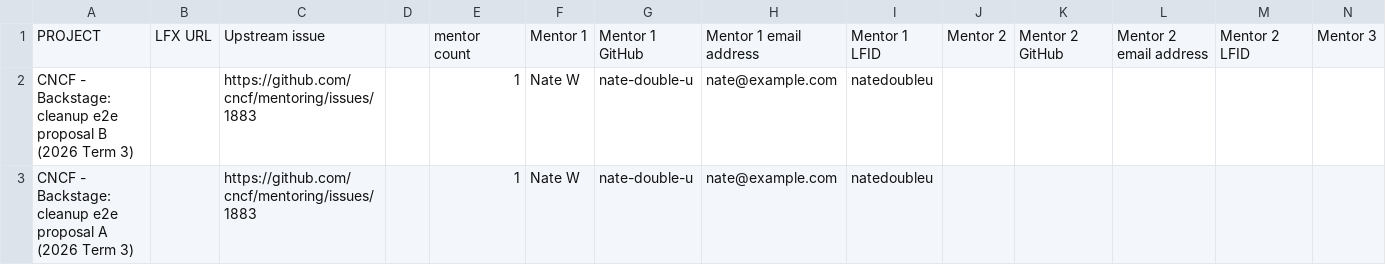
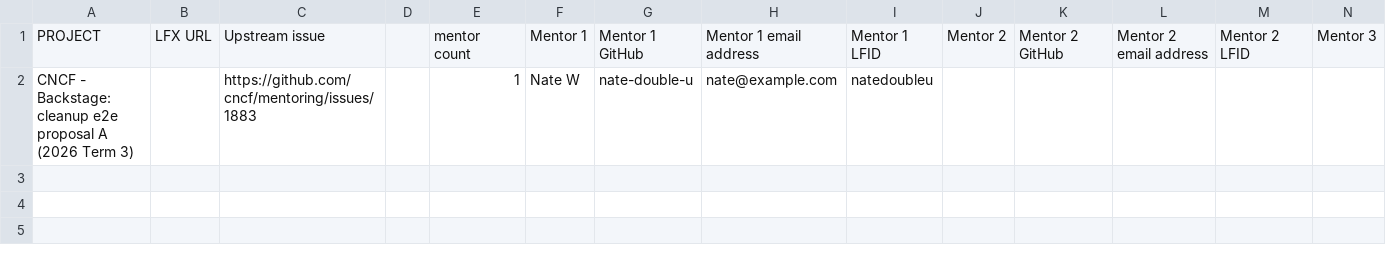
Before and after one commit to nate-double-u/mentoring, a CSV file: programs/lfx-mentorship/2026/03-Sep-Nov/lfx-tracking.csv, drawn as a sheet; only a part is shown; rows hold the shown columns only; the diff names each change by its address in the sheet, - before the commit and + after, or states it on an @@ line.

```diff
--- a/programs/lfx-mentorship/2026/03-Sep-Nov/lfx-tracking.csv
+++ b/programs/lfx-mentorship/2026/03-Sep-Nov/lfx-tracking.csv
-row 2: CNCF - Backstage: cleanup e2e proposal B (2026 Term 3) |  | https://github.com/cncf/mentoring/issues/1883 |  | 1 | Nate W | nate-double-u | nate@example.com | natedoubleu
```
Also changed, not shown: 2 other files.
